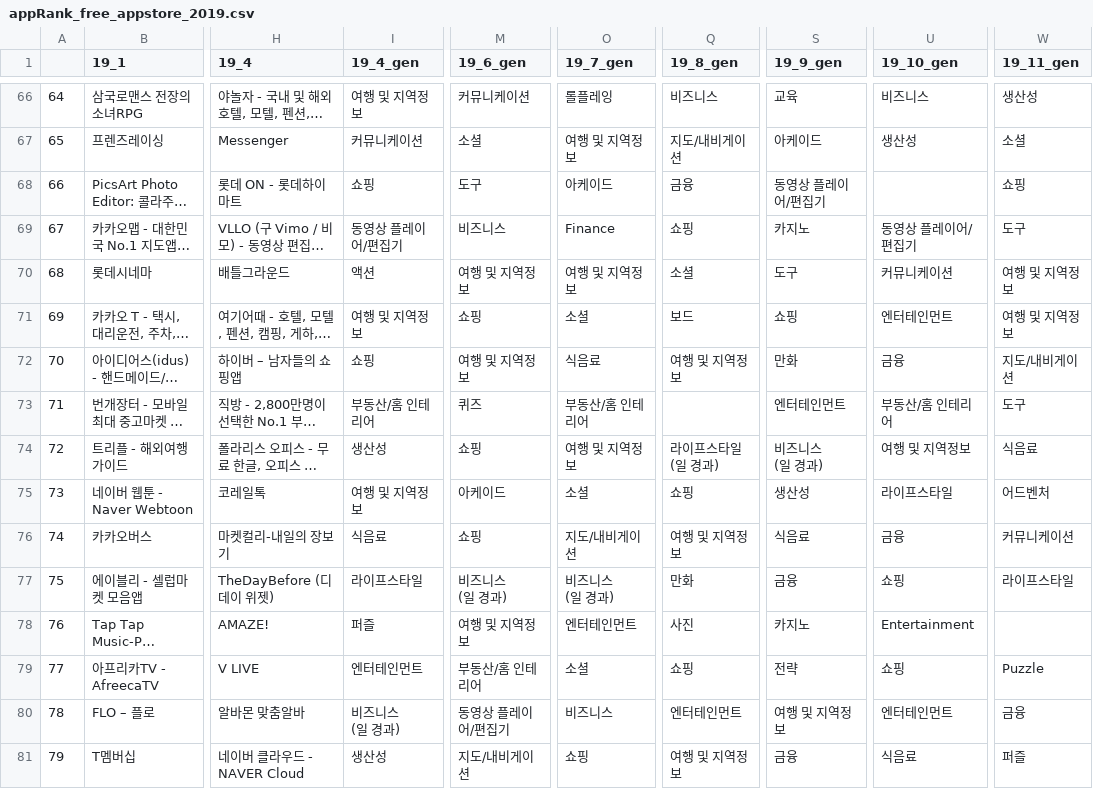
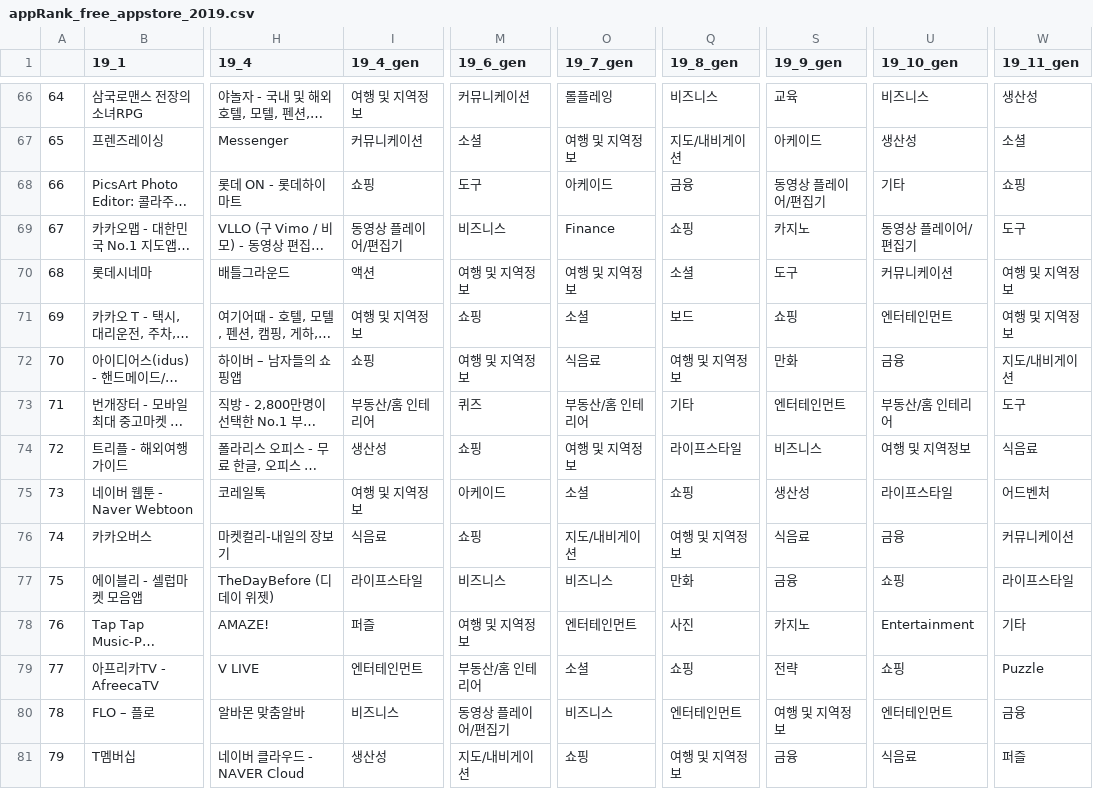
Before and after one commit to con11235/covid19_visualize, a CSV file: Crawling/csv/appRank_free_appstore_2019.csv, drawn as a sheet; only a part is shown, gaps mark what is left out; long unchanged cells end in …; ↵ is a line break in a cell; the diff covers the shown part only; the diff names each change by its address in the sheet, - before the commit and + after, or states it on an @@ line.

```diff
--- a/Crawling/csv/appRank_free_appstore_2019.csv
+++ b/Crawling/csv/appRank_free_appstore_2019.csv
-U68 (19_10_gen): (empty)
+U68 (19_10_gen): 기타
-Q73 (19_8_gen): (empty)
+Q73 (19_8_gen): 기타
-Q74 (19_8_gen): 라이프스타일 ↵ (일 경과)
+Q74 (19_8_gen): 라이프스타일
-S74 (19_9_gen): 비즈니스 ↵ (일 경과)
+S74 (19_9_gen): 비즈니스
-M77 (19_6_gen): 비즈니스 ↵ (일 경과)
+M77 (19_6_gen): 비즈니스
-O77 (19_7_gen): 비즈니스 ↵ (일 경과)
+O77 (19_7_gen): 비즈니스
-W78 (19_11_gen): (empty)
+W78 (19_11_gen): 기타
-I80 (19_4_gen): 비즈니스 ↵ (일 경과)
+I80 (19_4_gen): 비즈니스
```
Also changed, not shown: 36 edited cells elsewhere in this file, Crawling/csv/appRank_free_appstore_2020.csv, Crawling/csv/appRank_pay_appstore_2019.csv, 6 other files.
